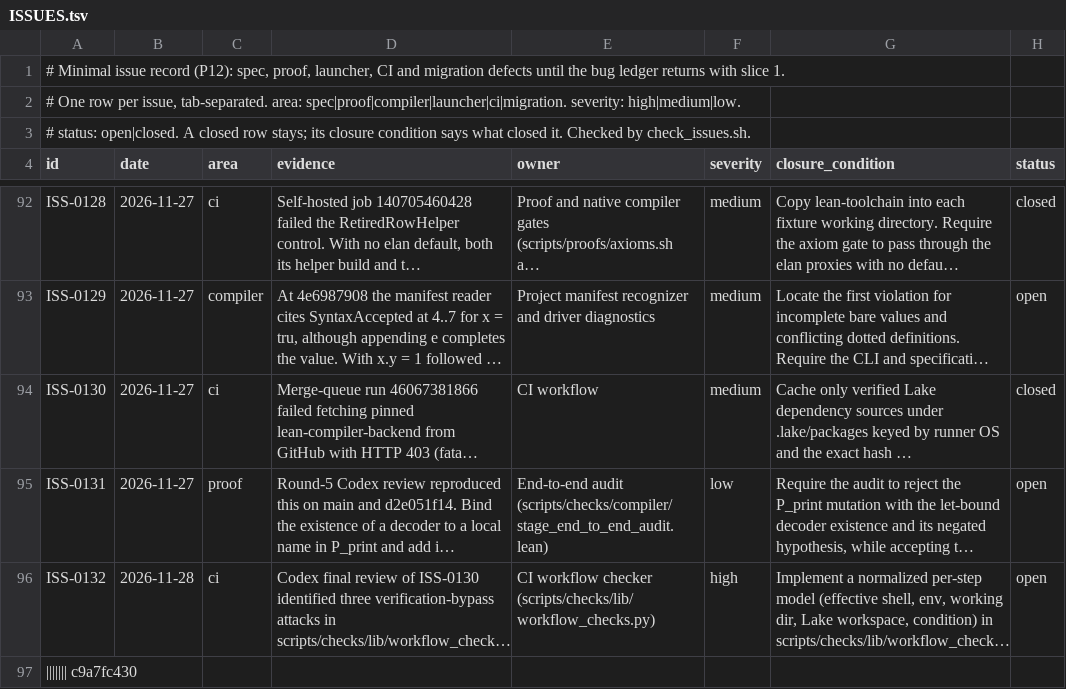
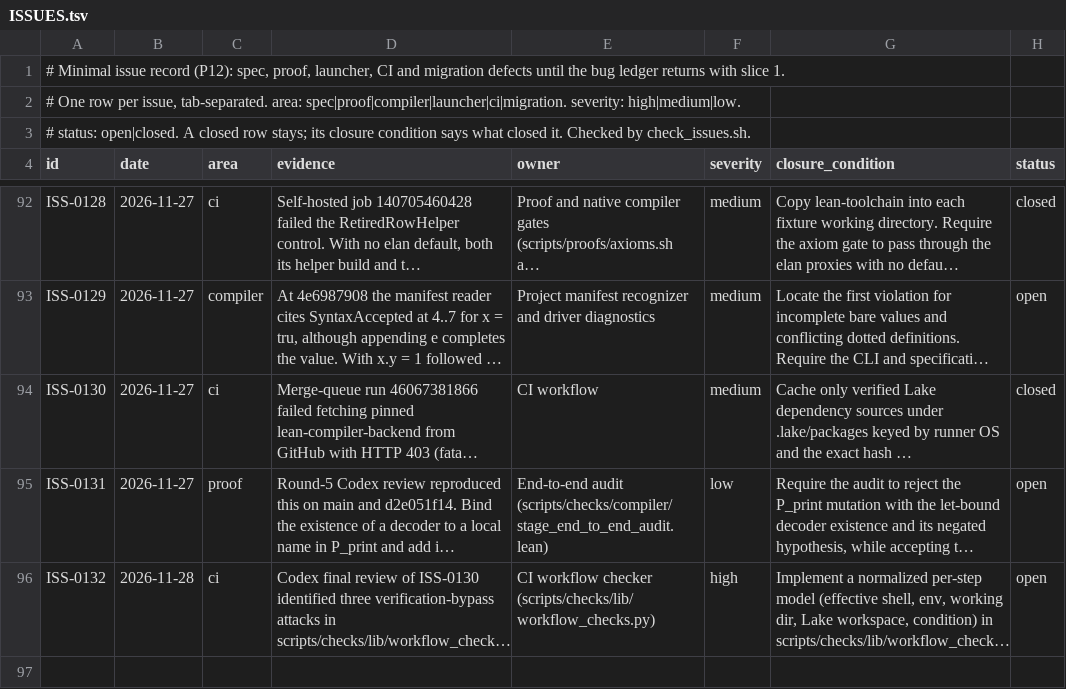
Before and after one commit to lambdaclass/concrete, a TSV file: ISSUES.tsv, drawn as a sheet; only a part is shown, gaps mark what is left out; long unchanged cells end in …; the diff names each change by its address in the sheet, - before the commit and + after, or states it on an @@ line.

Commit message:
ISSUES.tsv: drop a leftover merge-base marker from the main merge

```diff
--- a/ISSUES.tsv
+++ b/ISSUES.tsv
-row 97: ||||||| c9a7fc430
```
